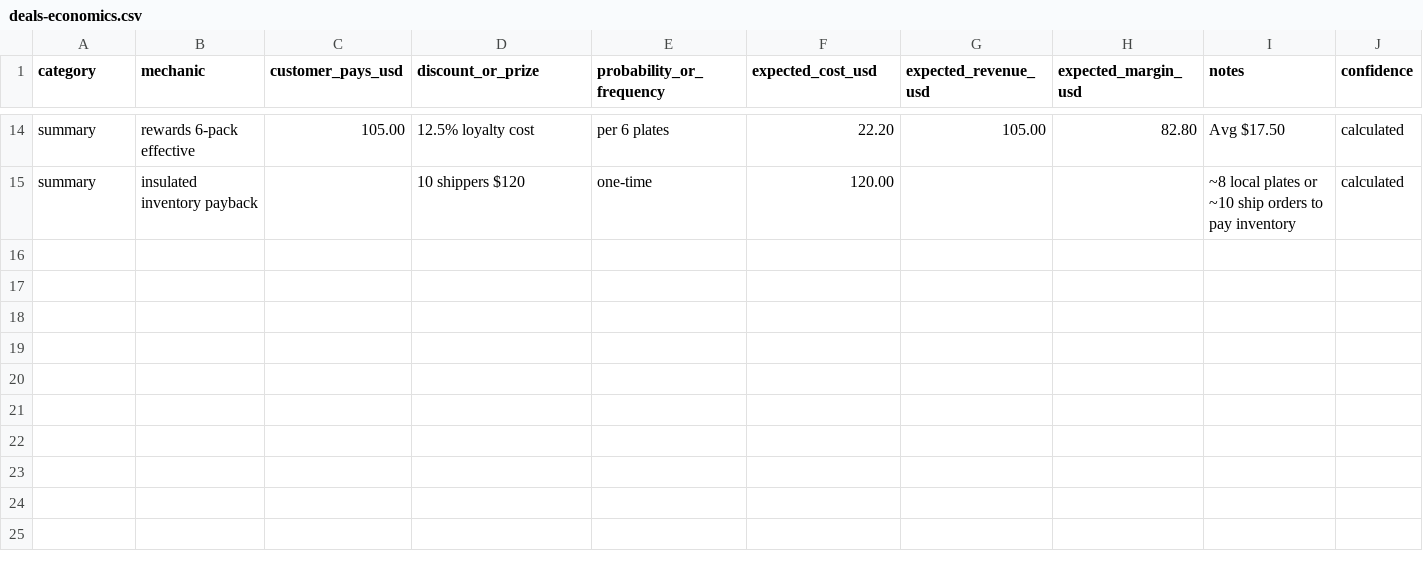
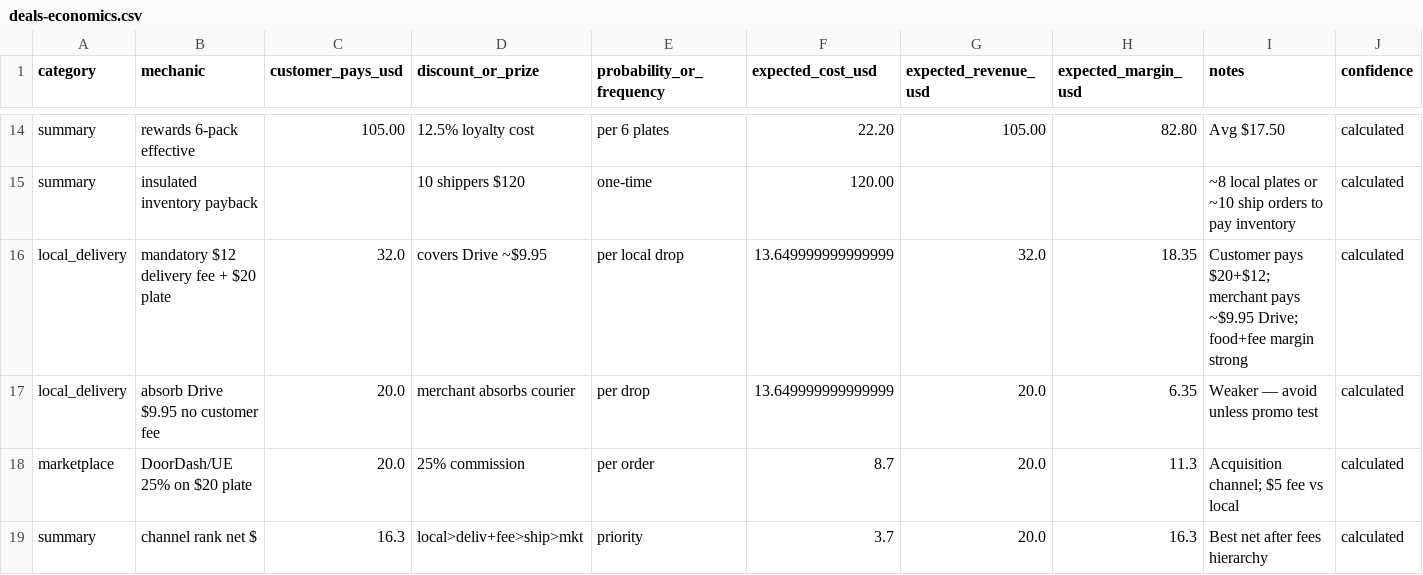
Before and after one commit to traplandlord/fifi-soul-food-plate, a CSV file: business/deals-economics.csv, drawn as a sheet; only a part is shown, gaps mark what is left out.

```diff
--- a/business/deals-economics.csv
+++ b/business/deals-economics.csv
@@ -15 +15,5 @@ summary,rewards 6-pack effective,105.00,12.5% loyalty cost,per 6 plates,22.20,10
 summary,insulated inventory payback,,10 shippers $120,one-time,120.00,,,~8 local plates or ~10 ship orders to pay inventory,calculated
+local_delivery,mandatory $12 delivery fee + $20 plate,32.0,covers Drive ~$9.95,per local drop,13.649999999999999,32.0,18.35,Customer pays $20+$12; merchant pays ~$9.95 Drive; food+fee margin strong,calculated
+local_delivery,absorb Drive $9.95 no customer fee,20.0,merchant absorbs courier,per drop,13.649999999999999,20.0,6.35,Weaker — avoid unless promo test,calculated
+marketplace,DoorDash/UE 25% on $20 plate,20.0,25% commission,per order,8.7,20.0,11.3,Acquisition channel; $5 fee vs local,calculated
+summary,channel rank net $,16.3,local>deliv+fee>ship>mkt,priority,3.7,20.0,16.3,Best net after fees hierarchy,calculated
```
Also changed, not shown: business/shipping-and-growth-economics.csv, 5 other files.
